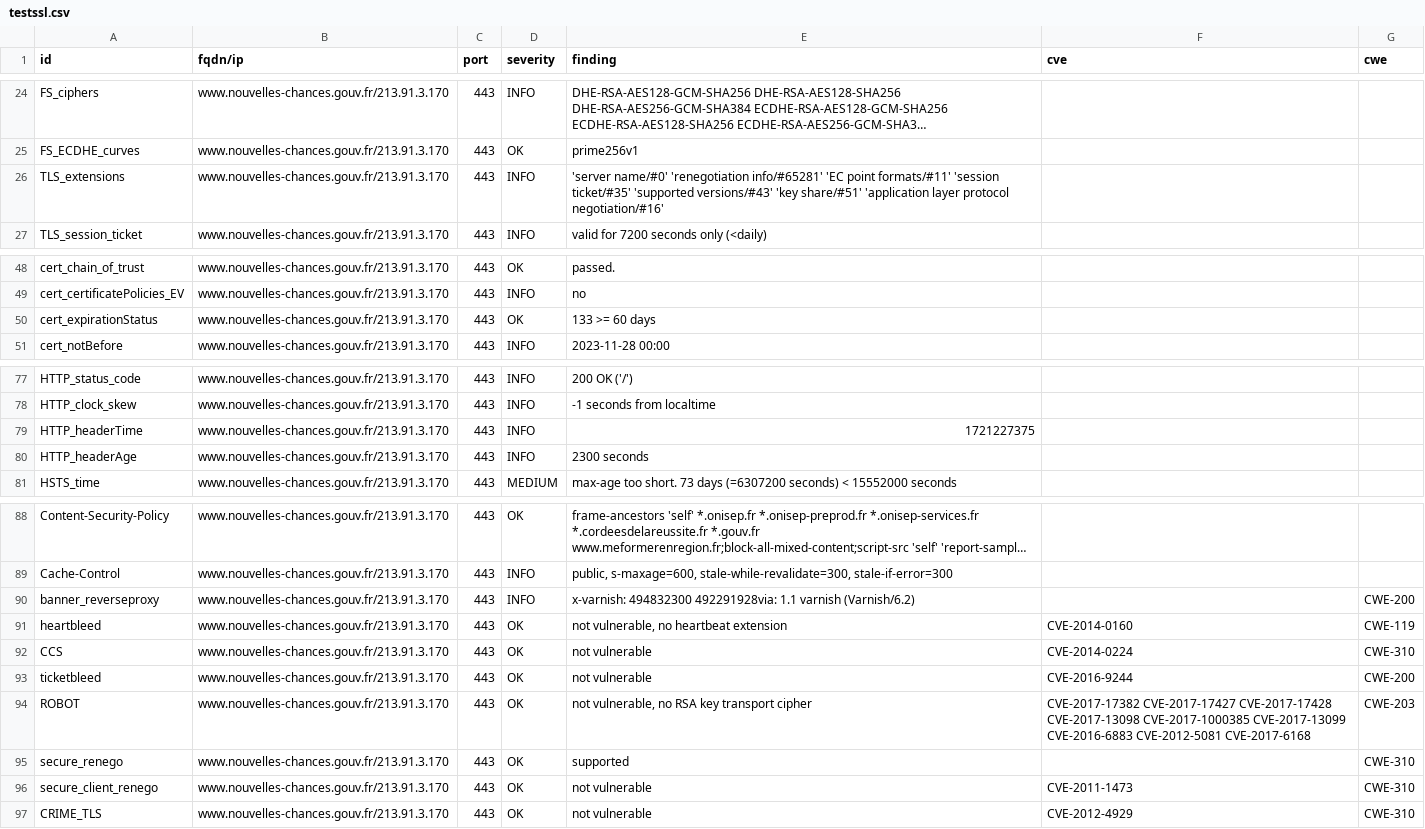
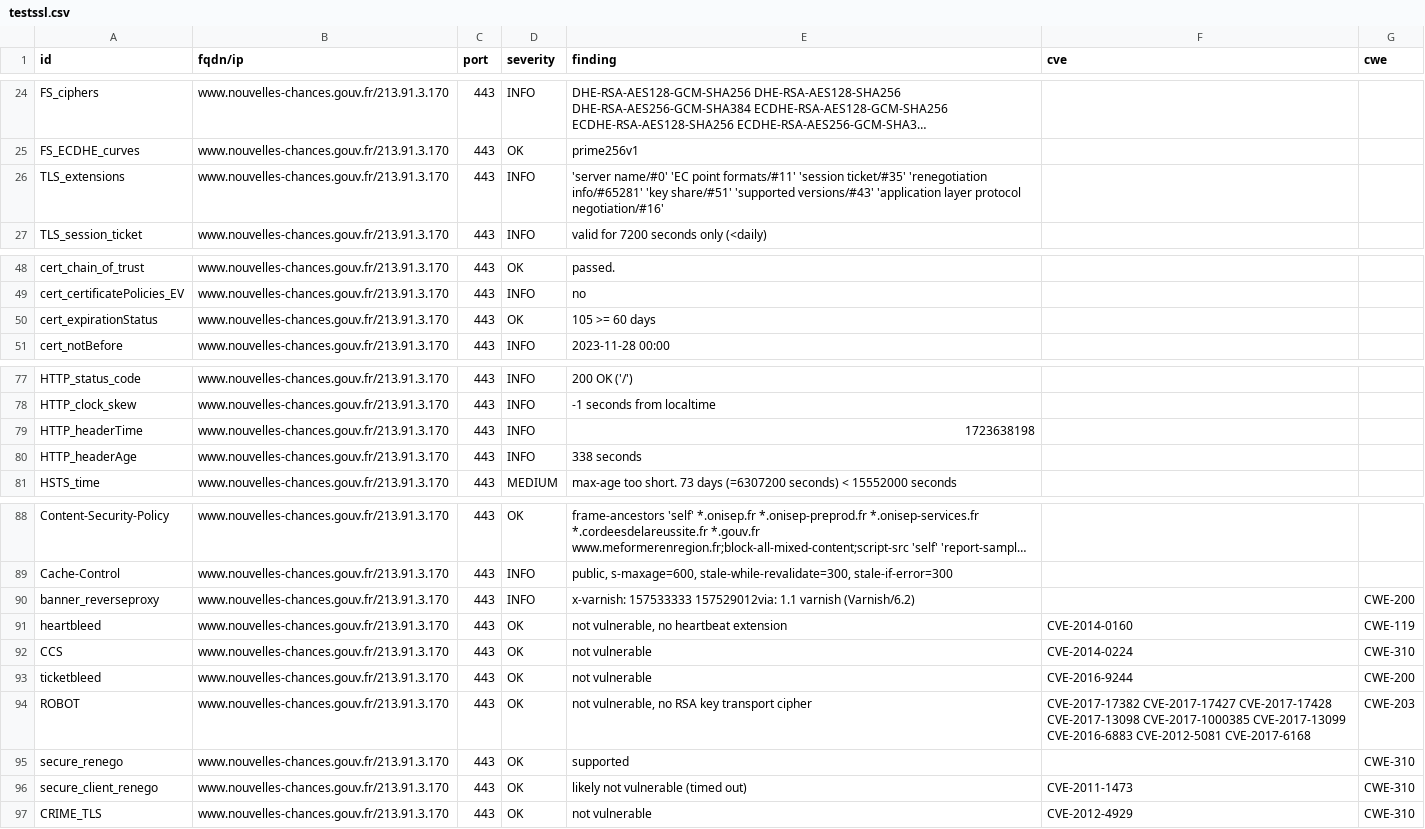
Before and after one commit to GKO-org/dashlordPrd8, a CSV file: results/aHR0cHM6Ly93d3cubm91dmVsbGVzLWNoYW5jZXMuZ291di5mcg==/testssl.csv, drawn as a sheet; only a part is shown, gaps mark what is left out; long unchanged cells end in ….

```diff
--- a/results/aHR0cHM6Ly93d3cubm91dmVsbGVzLWNoYW5jZXMuZ291di5mcg==/testssl.csv
+++ b/results/aHR0cHM6Ly93d3cubm91dmVsbGVzLWNoYW5jZXMuZ291di5mcg==/testssl.csv
@@ -25,3 +25,3 @@
 "FS_ECDHE_curves","www.nouvelles-chances.gouv.fr/213.91.3.170","443","OK","prime256v1","",""
-"TLS_extensions","www.nouvelles-chances.gouv.fr/213.91.3.170","443","INFO","'server name/#0' 'renegotiation info/#65281' 'EC point formats/#11' 'session ticket/#35' 'supported versions/#43' 'key share/#51' 'application layer protocol negotiation/#16'","",""
+"TLS_extensions","www.nouvelles-chances.gouv.fr/213.91.3.170","443","INFO","'server name/#0' 'EC point formats/#11' 'session ticket/#35' 'renegotiation info/#65281' 'key share/#51' 'supported versions/#43' 'application layer protocol negotiation/#16'","",""
 "TLS_session_ticket","www.nouvelles-chances.gouv.fr/213.91.3.170","443","INFO","valid for 7200 seconds only (<daily)","",""
@@ -49,3 +49,3 @@
 "cert_certificatePolicies_EV","www.nouvelles-chances.gouv.fr/213.91.3.170","443","INFO","no","",""
-"cert_expirationStatus","www.nouvelles-chances.gouv.fr/213.91.3.170","443","OK","133 >= 60 days","",""
+"cert_expirationStatus","www.nouvelles-chances.gouv.fr/213.91.3.170","443","OK","105 >= 60 days","",""
 "cert_notBefore","www.nouvelles-chances.gouv.fr/213.91.3.170","443","INFO","2023-11-28 00:00","",""
@@ -78,4 +78,4 @@
 "HTTP_clock_skew","www.nouvelles-chances.gouv.fr/213.91.3.170","443","INFO","-1 seconds from localtime","",""
-"HTTP_headerTime","www.nouvelles-chances.gouv.fr/213.91.3.170","443","INFO","1721227375","",""
-"HTTP_headerAge","www.nouvelles-chances.gouv.fr/213.91.3.170","443","INFO","2300 seconds","",""
+"HTTP_headerTime","www.nouvelles-chances.gouv.fr/213.91.3.170","443","INFO","1723638198","",""
+"HTTP_headerAge","www.nouvelles-chances.gouv.fr/213.91.3.170","443","INFO","338 seconds","",""
 "HSTS_time","www.nouvelles-chances.gouv.fr/213.91.3.170","443","MEDIUM","max-age too short. 73 days (=6307200 seconds) < 15552000 seconds","",""
@@ -89,3 +89,3 @@
 "Cache-Control","www.nouvelles-chances.gouv.fr/213.91.3.170","443","INFO","public, s-maxage=600, stale-while-revalidate=300, stale-if-error=300","",""
-"banner_reverseproxy","www.nouvelles-chances.gouv.fr/213.91.3.170","443","INFO","x-varnish: 494832300 492291928via: 1.1 varnish (Varnish/6.2)","","CWE-200"
+"banner_reverseproxy","www.nouvelles-chances.gouv.fr/213.91.3.170","443","INFO","x-varnish: 157533333 157529012via: 1.1 varnish (Varnish/6.2)","","CWE-200"
 "heartbleed","www.nouvelles-chances.gouv.fr/213.91.3.170","443","OK","not vulnerable, no heartbeat extension","CVE-2014-0160","CWE-119"
@@ -95,3 +95,3 @@
 "secure_renego","www.nouvelles-chances.gouv.fr/213.91.3.170","443","OK","supported","","CWE-310"
-"secure_client_renego","www.nouvelles-chances.gouv.fr/213.91.3.170","443","OK","not vulnerable","CVE-2011-1473","CWE-310"
+"secure_client_renego","www.nouvelles-chances.gouv.fr/213.91.3.170","443","OK","likely not vulnerable (timed out)","CVE-2011-1473","CWE-310"
 "CRIME_TLS","www.nouvelles-chances.gouv.fr/213.91.3.170","443","OK","not vulnerable","CVE-2012-4929","CWE-310"
```
Also changed, not shown: 9 other files.
